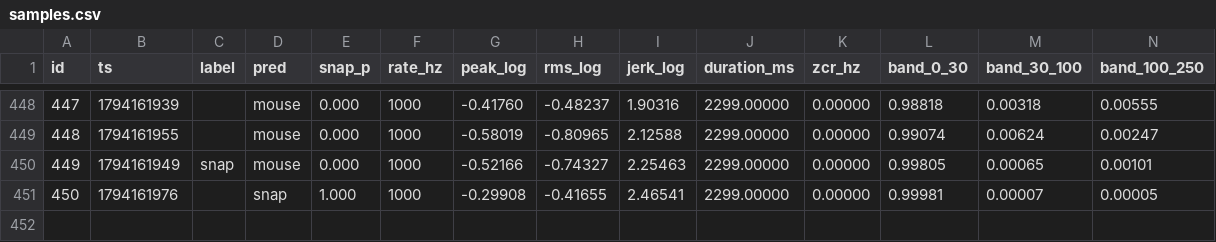
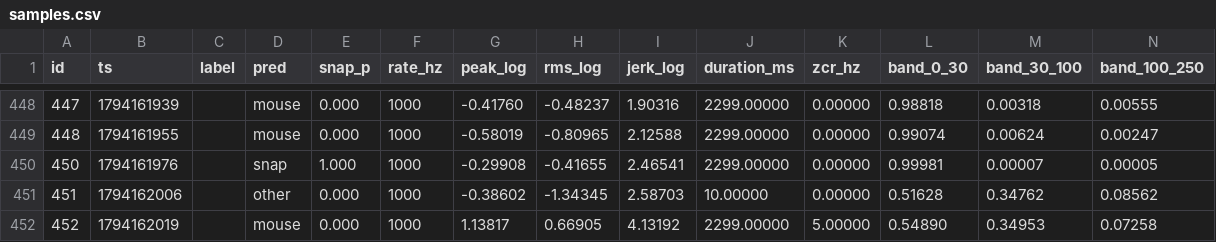
Before and after one commit to RandeLab/polh-kill, a CSV file: data/samples.csv, drawn as a sheet; only a part is shown, gaps mark what is left out; removed rows and columns are numbered as before the commit, all else as after; rows hold the shown columns only; the diff names each change by its address in the sheet, - before the commit and + after, or states it on an @@ line.

```diff
--- a/data/samples.csv
+++ b/data/samples.csv
-row 450: 449 | 1794161949 | snap | mouse | 0.000 | 1000 | -0.52166 | -0.74327 | 2.25463 | 2299.00000 | 0.00000 | 0.99805 | 0.00065 | 0.00101
+row 451: 451 | 1794162006 |  | other | 0.000 | 1000 | -0.38602 | -1.34345 | 2.58703 | 10.00000 | 0.00000 | 0.51628 | 0.34762 | 0.08562
+row 452: 452 | 1794162019 |  | mouse | 0.000 | 1000 | 1.13817 | 0.66905 | 4.13192 | 2299.00000 | 5.00000 | 0.54890 | 0.34953 | 0.07258
```
Also changed, not shown: 22 other files.
